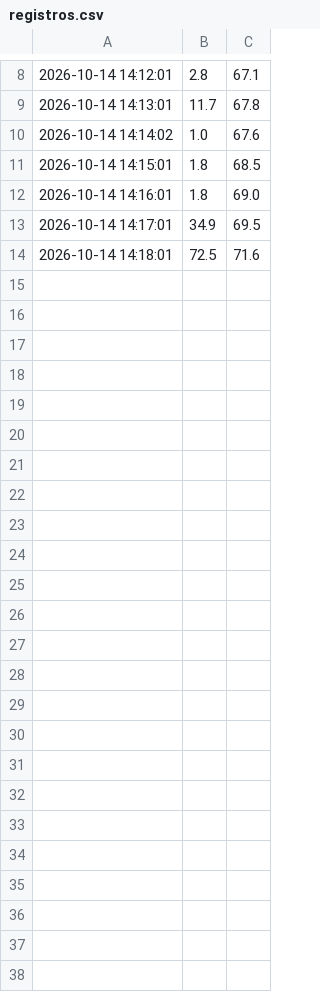
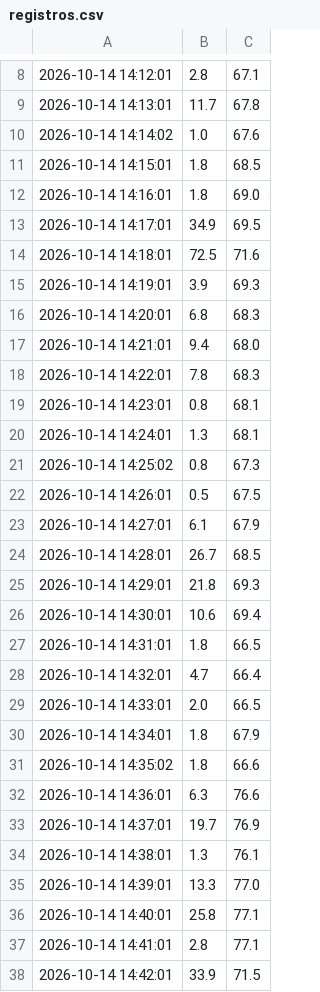
Before and after one commit to PauTT25/DAM2-Sistemas-de-gestion-empresarial, a CSV file: 003-Organización y consulta de la información/007-Herramientas de monitorización y de evaluación del rendimiento/registros.csv, drawn as a sheet; only a part is shown, gaps mark what is left out; the diff names each change by its address in the sheet, - before the commit and + after, or states it on an @@ line.

```diff
--- a/003-Organización y consulta de la información/007-Herramientas de monitorización y de evaluación del rendimiento/registros.csv
+++ b/003-Organización y consulta de la información/007-Herramientas de monitorización y de evaluación del rendimiento/registros.csv
+row 15: 2026-10-14 14:19:01 | 3.9 | 69.3
+row 16: 2026-10-14 14:20:01 | 6.8 | 68.3
+row 17: 2026-10-14 14:21:01 | 9.4 | 68.0
+row 18: 2026-10-14 14:22:01 | 7.8 | 68.3
+row 19: 2026-10-14 14:23:01 | 0.8 | 68.1
+row 20: 2026-10-14 14:24:01 | 1.3 | 68.1
+row 21: 2026-10-14 14:25:02 | 0.8 | 67.3
+row 22: 2026-10-14 14:26:01 | 0.5 | 67.5
+row 23: 2026-10-14 14:27:01 | 6.1 | 67.9
+row 24: 2026-10-14 14:28:01 | 26.7 | 68.5
+row 25: 2026-10-14 14:29:01 | 21.8 | 69.3
+row 26: 2026-10-14 14:30:01 | 10.6 | 69.4
+row 27: 2026-10-14 14:31:01 | 1.8 | 66.5
+row 28: 2026-10-14 14:32:01 | 4.7 | 66.4
+row 29: 2026-10-14 14:33:01 | 2.0 | 66.5
+row 30: 2026-10-14 14:34:01 | 1.8 | 67.9
+row 31: 2026-10-14 14:35:02 | 1.8 | 66.6
+row 32: 2026-10-14 14:36:01 | 6.3 | 76.6
+row 33: 2026-10-14 14:37:01 | 19.7 | 76.9
+row 34: 2026-10-14 14:38:01 | 1.3 | 76.1
+row 35: 2026-10-14 14:39:01 | 13.3 | 77.0
+row 36: 2026-10-14 14:40:01 | 25.8 | 77.1
+row 37: 2026-10-14 14:41:01 | 2.8 | 77.1
+row 38: 2026-10-14 14:42:01 | 33.9 | 71.5
```
Also changed, not shown: 5 other files.
